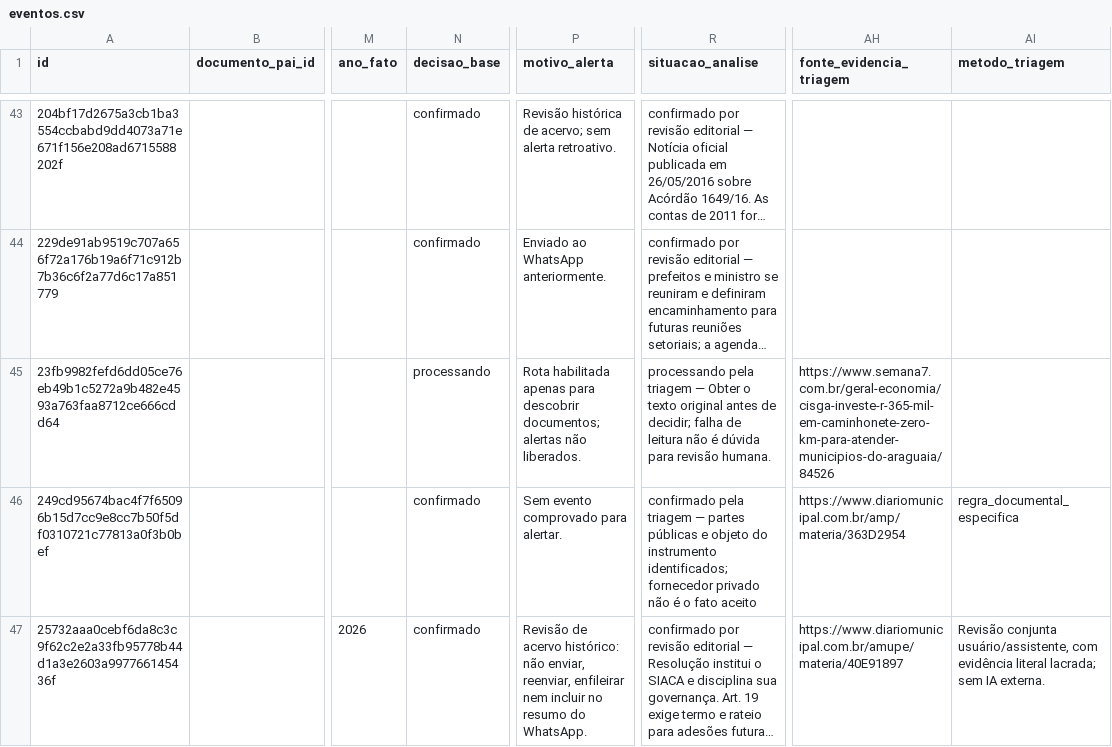
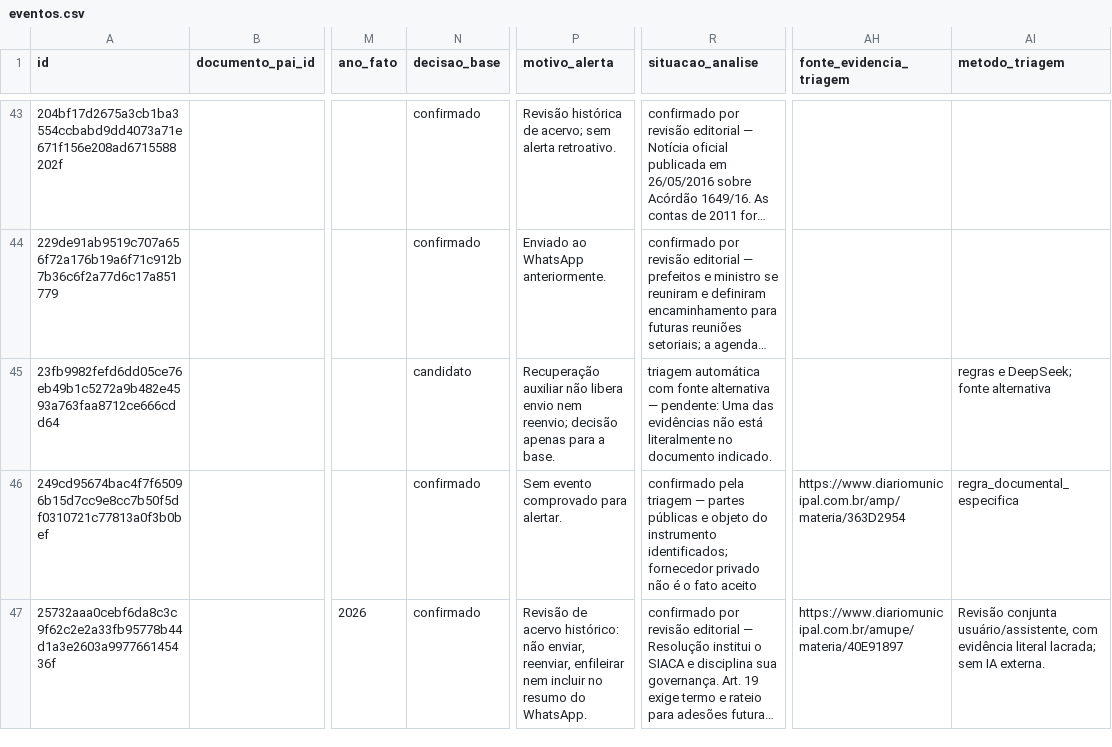
Before and after one commit to driano1221/radar-consorcios-whatsapp, a CSV file: data/catalogo/eventos.csv, drawn as a sheet; only a part is shown, gaps mark what is left out; long unchanged cells end in …; the diff covers the shown part only; the diff names each change by its address in the sheet, - before the commit and + after, or states it on an @@ line.

```diff
--- a/data/catalogo/eventos.csv
+++ b/data/catalogo/eventos.csv
-N45 (decisao_base): processando
+N45 (decisao_base): candidato
-P45 (motivo_alerta): Rota habilitada apenas para descobrir documentos; alertas não liberados.
+P45 (motivo_alerta): Recuperação auxiliar não libera envio nem reenvio; decisão apenas para a base.
-R45 (situacao_analise): processando pela triagem — Obter o texto original antes de decidir; falha de leitura não é dúvida para revisão humana.
+R45 (situacao_analise): triagem automática com fonte alternativa — pendente: Uma das evidências não está literalmente no documento indicado.
-AH45 (fonte_evidencia_triagem): https://www.semana7.com.br/geral-economia/cisga-investe-r-365-mil-em-caminhonete-zero-km-para-atender-municipios-do-araguaia/84526
+AH45 (fonte_evidencia_triagem): (empty)
-AI45 (metodo_triagem): (empty)
+AI45 (metodo_triagem): regras e DeepSeek; fonte alternativa
```
Also changed, not shown: 2 edited cells elsewhere in this file, 8 other files.
